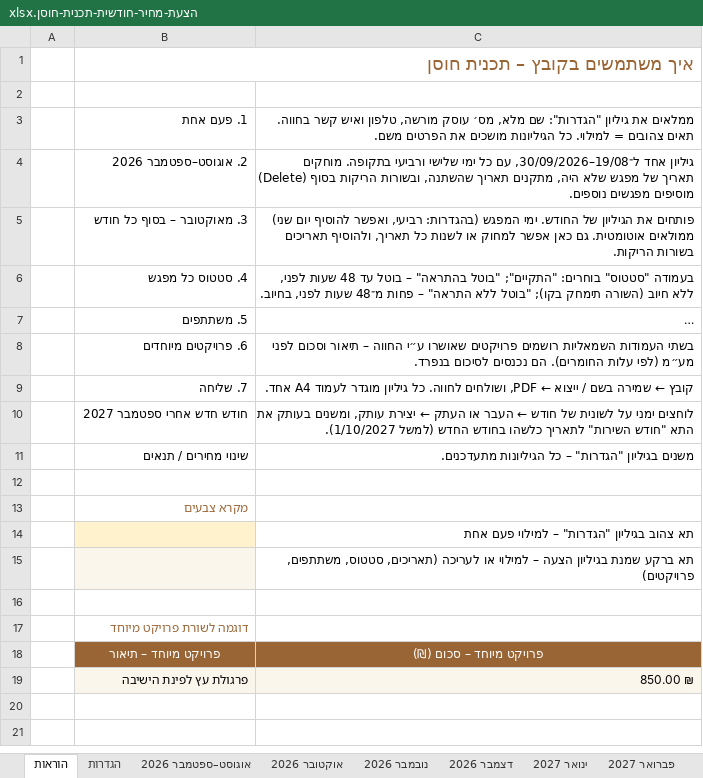
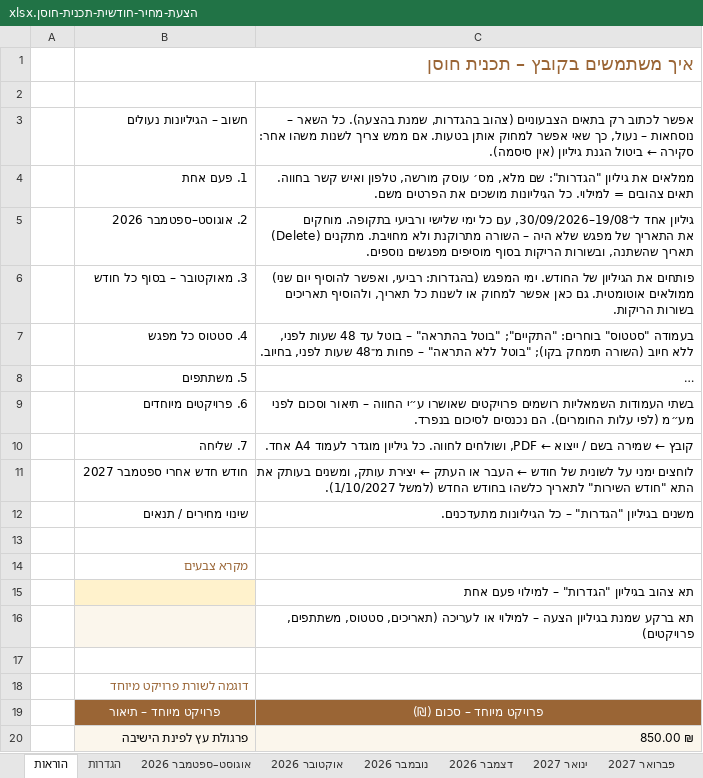
Before and after one commit to nettaamit21-crypto/me, an Excel workbook: quotes/הצעת-מחיר-חודשית-תכנית-חוסן.xlsx, sheet הוראות, drawn as a sheet; long unchanged cells end in …; values as stored, in another font and other column widths than the file's, no borders; addresses are those after the commit; the diff names each change by its address in the sheet, - before the commit and + after, or states it on an @@ line.

```diff
--- a/quotes/הצעת-מחיר-חודשית-תכנית-חוסן.xlsx (sheet הוראות)
+++ b/quotes/הצעת-מחיר-חודשית-תכנית-חוסן.xlsx (sheet הוראות)
+row 3:  | חשוב – הגיליונות נעולים | אפשר לכתוב רק בתאים הצבעוניים (צהוב בהגדרות, שמנת בהצעה). כל השאר – נוסחאות – נעול, כך שאי אפשר למחוק אותן בטעות. אם ממש צריך לשנות משהו אחר: סקירה ← ביטול הגנת גיליון (אין סיסמה).
-C5: …מוחקים (Delete) תאריך של מפגש שלא היה, מתקנים תאריך…
+C5: …מוחקים (Delete) את התאריך של מפגש שלא היה – השורה מתרוקנת ולא מחויבת. מתקנים תאריך…
```
Also changed, not shown: quotes/הצעת-מחיר-חודשית-חוות-רום.xlsx.
